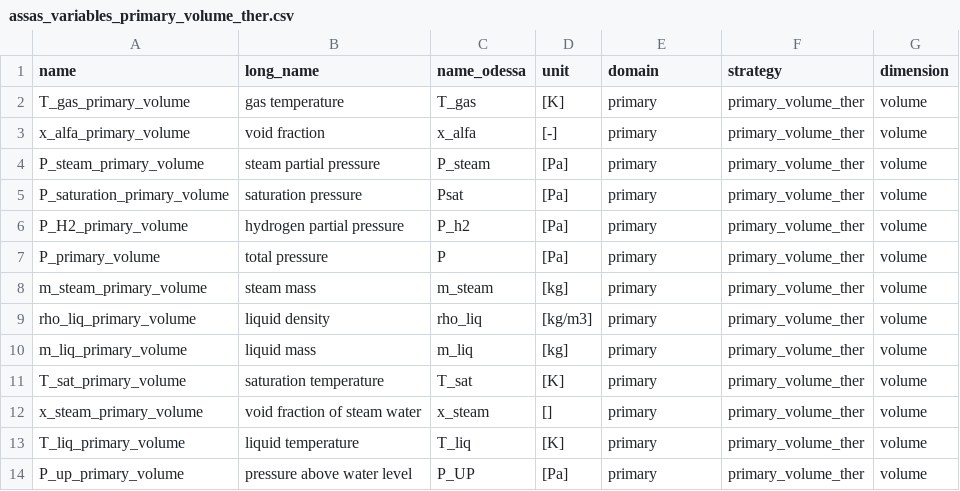
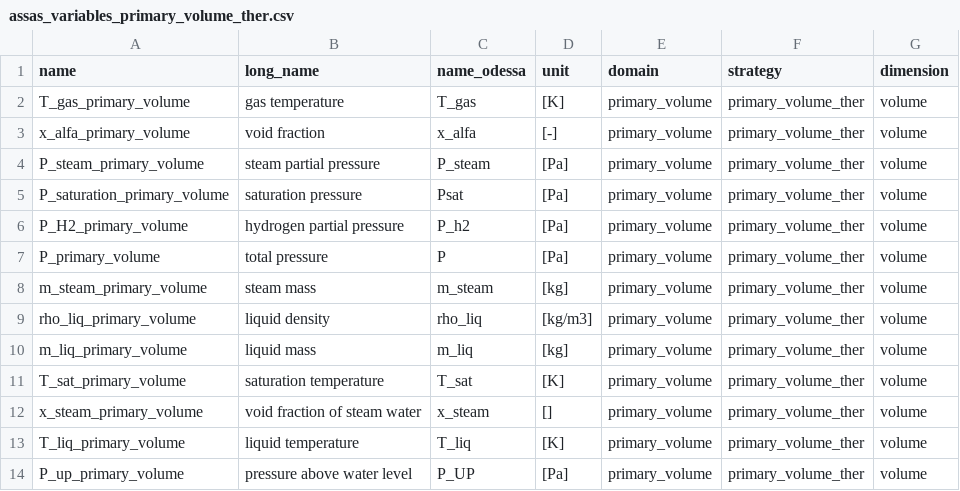
Before and after one commit to Helmholtz-AI-Energy/assas_database, a CSV file: assasdb/astec_config/inr/assas_variables_primary_volume_ther.csv, drawn as a sheet.

```diff
--- a/assasdb/astec_config/inr/assas_variables_primary_volume_ther.csv
+++ b/assasdb/astec_config/inr/assas_variables_primary_volume_ther.csv
@@ -1,14 +1,14 @@
 name,long_name,name_odessa,unit,domain,strategy,dimension
-T_gas_primary_volume,gas temperature,T_gas,[K],primary,primary_volume_ther,volume
-x_alfa_primary_volume,void fraction,x_alfa,[-],primary,primary_volume_ther,volume
-P_steam_primary_volume,steam partial pressure,P_steam,[Pa],primary,primary_volume_ther,volume
-P_saturation_primary_volume,saturation pressure,Psat,[Pa],primary,primary_volume_ther,volume
-P_H2_primary_volume,hydrogen partial pressure,P_h2,[Pa],primary,primary_volume_ther,volume
-P_primary_volume,total pressure,P,[Pa],primary,primary_volume_ther,volume
-m_steam_primary_volume,steam mass,m_steam,[kg],primary,primary_volume_ther,volume
-rho_liq_primary_volume,liquid density,rho_liq,[kg/m3],primary,primary_volume_ther,volume
-m_liq_primary_volume,liquid mass,m_liq,[kg],primary,primary_volume_ther,volume
-T_sat_primary_volume,saturation temperature,T_sat,[K],primary,primary_volume_ther,volume
-x_steam_primary_volume,void fraction of steam water,x_steam,[],primary,primary_volume_ther,volume
-T_liq_primary_volume,liquid temperature,T_liq,[K],primary,primary_volume_ther,volume
-P_up_primary_volume,pressure above water level,P_UP,[Pa],primary,primary_volume_ther,volume
+T_gas_primary_volume,gas temperature,T_gas,[K],primary_volume,primary_volume_ther,volume
+x_alfa_primary_volume,void fraction,x_alfa,[-],primary_volume,primary_volume_ther,volume
+P_steam_primary_volume,steam partial pressure,P_steam,[Pa],primary_volume,primary_volume_ther,volume
+P_saturation_primary_volume,saturation pressure,Psat,[Pa],primary_volume,primary_volume_ther,volume
+P_H2_primary_volume,hydrogen partial pressure,P_h2,[Pa],primary_volume,primary_volume_ther,volume
+P_primary_volume,total pressure,P,[Pa],primary_volume,primary_volume_ther,volume
+m_steam_primary_volume,steam mass,m_steam,[kg],primary_volume,primary_volume_ther,volume
+rho_liq_primary_volume,liquid density,rho_liq,[kg/m3],primary_volume,primary_volume_ther,volume
+m_liq_primary_volume,liquid mass,m_liq,[kg],primary_volume,primary_volume_ther,volume
+T_sat_primary_volume,saturation temperature,T_sat,[K],primary_volume,primary_volume_ther,volume
+x_steam_primary_volume,void fraction of steam water,x_steam,[],primary_volume,primary_volume_ther,volume
+T_liq_primary_volume,liquid temperature,T_liq,[K],primary_volume,primary_volume_ther,volume
+P_up_primary_volume,pressure above water level,P_UP,[Pa],primary_volume,primary_volume_ther,volume
```
Also changed, not shown: assasdb/astec_config/inr/assas_variables_primary_wall_ther.csv, assasdb/astec_config/inr/assas_variables_secondar_junction_ther.csv, 15 other files.
